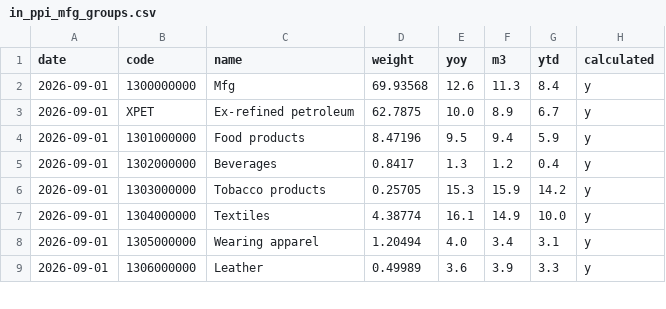
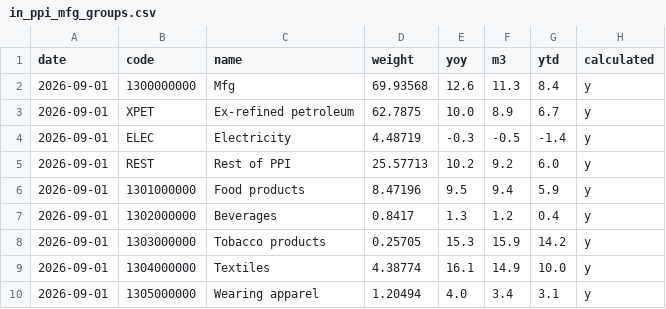
Before and after one commit to AsiaDecoded/Asia-vitals, a CSV file: data/in/ppi/in_ppi_mfg_groups.csv, drawn as a sheet; only a part is shown; the shorter side is filled out with more unchanged rows.

```diff
--- a/data/in/ppi/in_ppi_mfg_groups.csv
+++ b/data/in/ppi/in_ppi_mfg_groups.csv
@@ -3,2 +3,4 @@ date,code,name,weight,yoy,m3,ytd,calculated
 2026-09-01,XPET,Ex-refined petroleum,62.7875,10.0,8.9,6.7,y
+2026-09-01,ELEC,Electricity,4.48719,-0.3,-0.5,-1.4,y
+2026-09-01,REST,Rest of PPI,25.57713,10.2,9.2,6.0,y
 2026-09-01,1301000000,Food products,8.47196,9.5,9.4,5.9,y
```
Also changed, not shown: 5 other files.
